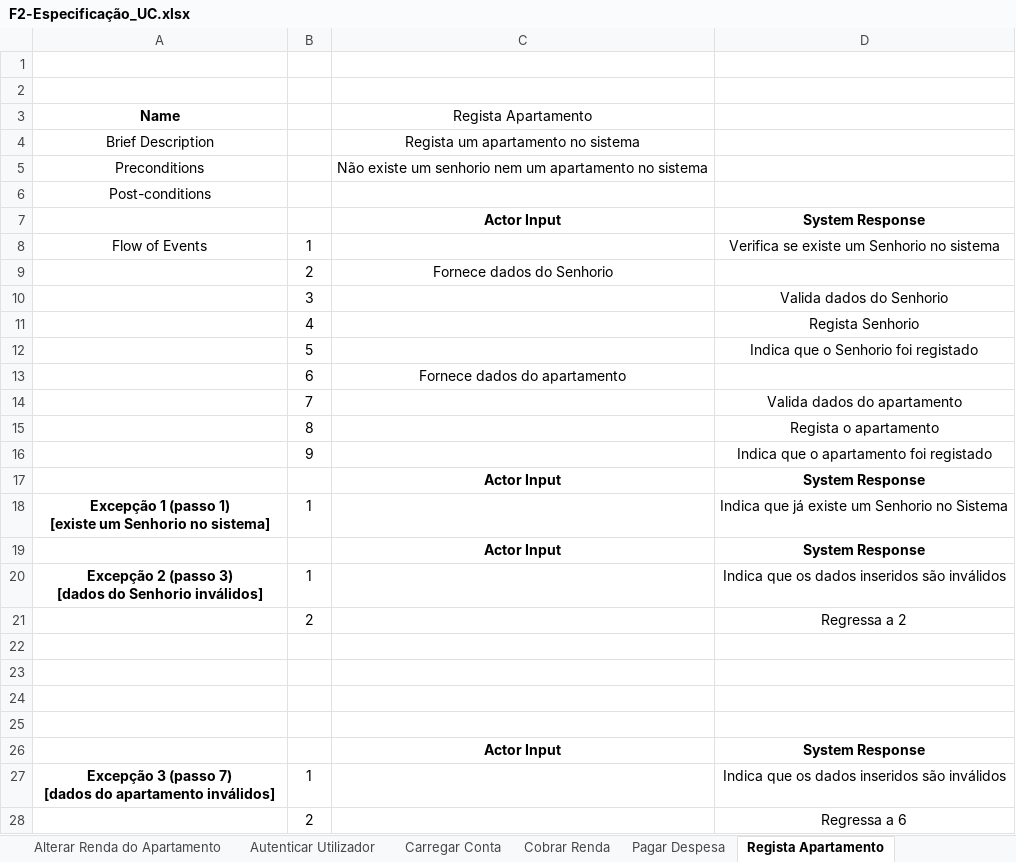
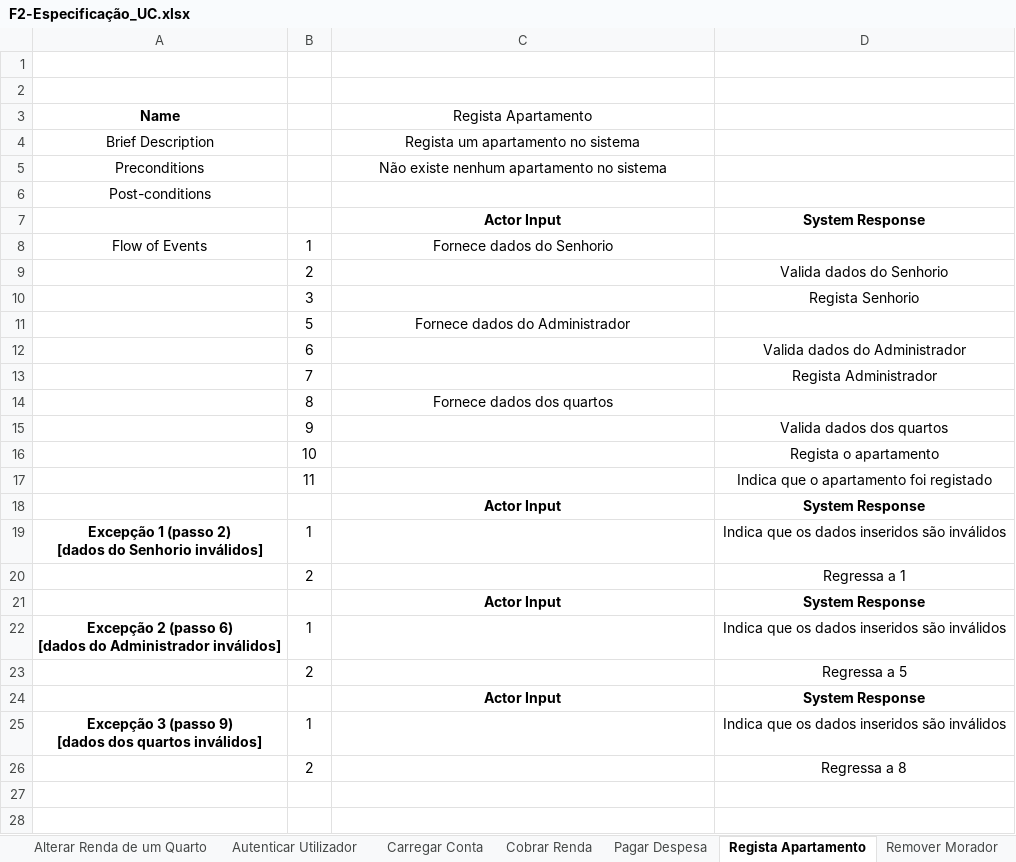
Before and after one commit to JoaoGomes2110/dss-1617, an Excel workbook: Fase 2/F2-Especificação_UC.xlsx, sheet Regista Apartamento, drawn as a sheet; values as stored, in another font and other column widths than the file's, no borders; removed rows and columns are numbered as before the commit, all else as after; ↵ is a line break in a cell; the diff names each change by its address in the sheet, - before the commit and + after, or states it on an @@ line.

Commit message:
Atualizado excel

```diff
--- a/Fase 2/F2-Especificação_UC.xlsx (sheet Regista Apartamento)
+++ b/Fase 2/F2-Especificação_UC.xlsx (sheet Regista Apartamento)
-sheet tab: Alterar Renda do Apartamento
+sheet tab: Alterar Renda de um Quarto
-C5 (Regista Apartamento): Não existe um senhorio nem um apartamento no…
+C5 (Regista Apartamento): Não existe nenhum apartamento no…
-C8 (Regista Apartamento): (empty)
+C8 (Regista Apartamento): Fornece dados do Senhorio
-D8: Verifica se existe um Senhorio no sistema
+D8: (empty)
-row 9:  | 2 | Fornece dados do Senhorio
+row 9:  | 2 |  | Valida dados do Senhorio
-D10: Valida dados do Senhorio
+D10: Regista Senhorio
-row 11:  | 4 |  | Regista Senhorio
-row 12:  | 5 |  | Indica que o Senhorio foi registado
-row 13:  | 6 | Fornece dados do apartamento
+row 11:  | 5 | Fornece dados do Administrador
+row 12:  | 6 |  | Valida dados do Administrador
-D13: Valida dados do apartamento
+D13: Regista Administrador
-row 15:  | 8 |  | Regista o apartamento
+row 14:  | 8 | Fornece dados dos quartos
-D15: Indica que o apartamento foi registado
+D15: Valida dados dos quartos
+row 16:  | 10 |  | Regista o apartamento
+row 17:  | 11 |  | Indica que o apartamento foi registado
-A19 (Name): …1 (passo 1) ↵ [existe um Senhorio no sistema]
+A19 (Name): …1 (passo 2) ↵ [dados do Senhorio inválidos]
-D19: Indica que já existe um Senhorio no Sistema
+D19: Indica que os dados inseridos são inválidos
+row 20:  | 2 |  | Regressa a 1
-A22 (Name): …2 (passo 3) ↵ [dados do Senhorio inválidos]
+A22 (Name): …2 (passo 6) ↵ [dados do Administrador inválidos]
-D23: Regressa a 2
+D23: Regressa a 5
-row 22: (empty)
-row 23: (empty)
-row 24: (empty)
-row 25: (empty)
-A25 (Name): …3 (passo 7) ↵ [dados do apartamento inválidos]
+A25 (Name): …3 (passo 9) ↵ [dados dos quartos inválidos]
-D26: Regressa a 6
+D26: Regressa a 8
```
Also changed, not shown: sheet Alterar Renda de um Quarto, sheet Adicionar Morador, sheet Remover Morador, formulas that keep their value.
